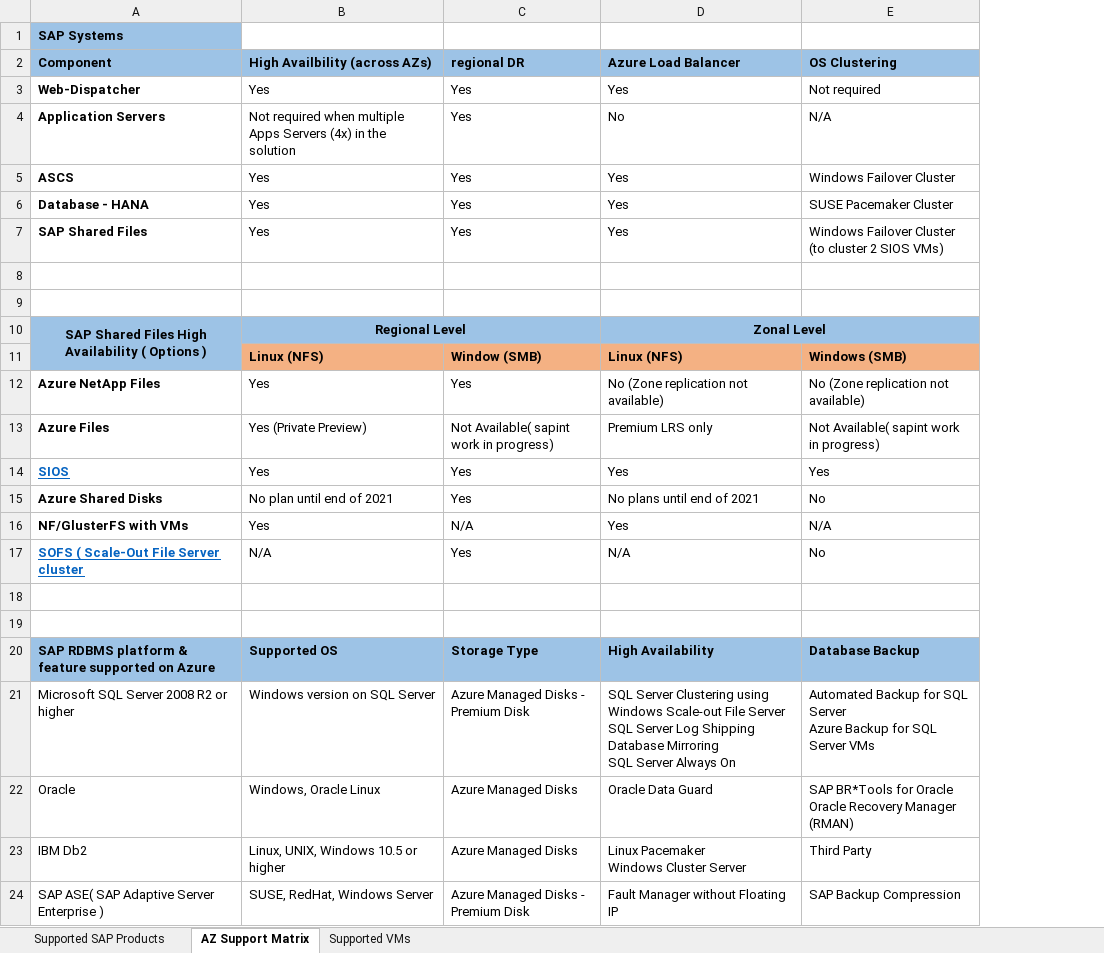
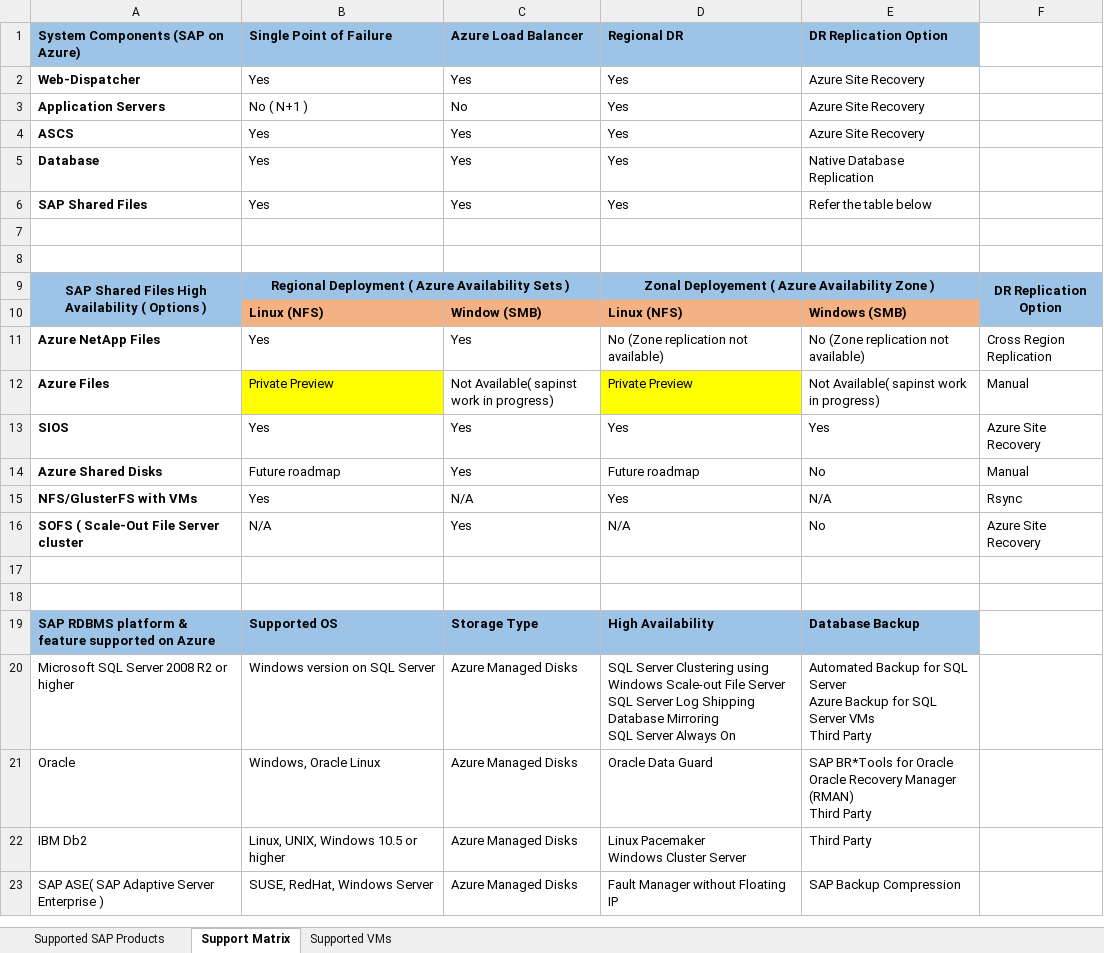
Before and after one commit to pankajkms/sap-on-azure-az-support-matrix, an Excel workbook: SAPonAzureAZSupportMatrix_v1.xlsx, sheet Support Matrix, drawn as a sheet; only a part is shown; values as stored, in another font and other column widths than the file's, no borders; removed rows and columns are numbered as before the commit, all else as after; ↵ is a line break in a cell; the diff covers the shown part only; the diff names each change by its address in the sheet, - before the commit and + after, or states it on an @@ line.

Commit message:
Review feedback implemented

```diff
--- a/SAPonAzureAZSupportMatrix_v1.xlsx (sheet Support Matrix)
+++ b/SAPonAzureAZSupportMatrix_v1.xlsx (sheet Support Matrix)
-sheet tab: AZ Support Matrix
+sheet tab: Support Matrix
+column F, rows 9-16: DR Replication Option |  | Cross Region Replication | Manual | Azure Site Recovery | Manual | Rsync | Azure Site Recovery
-row 1: SAP Systems
-row 2: Component | High Availbility (across AZs) | regional DR | Azure Load Balancer | OS Clustering
+row 1: System Components (SAP on Azure) | Single Point of Failure | Azure Load Balancer | Regional DR | DR Replication Option
-E2: Not required
+E2: Azure Site Recovery
-B3: Not required when multiple Apps Servers (4x) in the solution
+B3: No ( N+1 )
-C3: Yes
+C3: No
-D3: No
+D3: Yes
-E3: N/A
+E3: Azure Site Recovery
-E4: Windows Failover Cluster
+E4: Azure Site Recovery
-A5: Database - HANA
+A5: Database
-E5: SUSE Pacemaker Cluster
+E5: Native Database Replication
-E6: Windows Failover Cluster (to cluster 2 SIOS VMs)
+E6: Refer the table below
-B9: Regional Level
+B9: Regional Deployment ( Azure Availability Sets )
-D9: Zonal Level
+D9: Zonal Deployement ( Azure Availability Zone )
-B12: Yes (Private Preview)
+B12: Private Preview
-B12 fill: none
+B12 fill: #FFFF00
-C12: Not Available( sapint work in progress)
+C12: Not Available( sapinst work in progress)
-D12: Premium LRS only
+D12: Private Preview
-D12 fill: none
+D12 fill: #FFFF00
-E12: Not Available( sapint work in progress)
+E12: Not Available( sapinst work in progress)
@@ A13 underline: on → off, text colour: #0563C1 → black @@
-B14: No plan until end of 2021
+B14: Future roadmap
-D14: No plans until end of 2021
+D14: Future roadmap
-A15: NF/GlusterFS with VMs
+A15: NFS/GlusterFS with VMs
@@ A16 underline: on → off, text colour: #0563C1 → black @@
-C20: Azure Managed Disks - Premium Disk
+C20: Azure Managed Disks
-E20: …Server VMs
+E20: …Server VMs ↵ Third Party
-E21: …Manager (RMAN)
+E21: …Manager (RMAN) ↵ Third Party
-C23: Azure Managed Disks - Premium Disk
+C23: Azure Managed Disks
```
Also changed, not shown: 8 edited cells elsewhere in this sheet, sheet Supported VMs, sheet Supported SAP Products.
